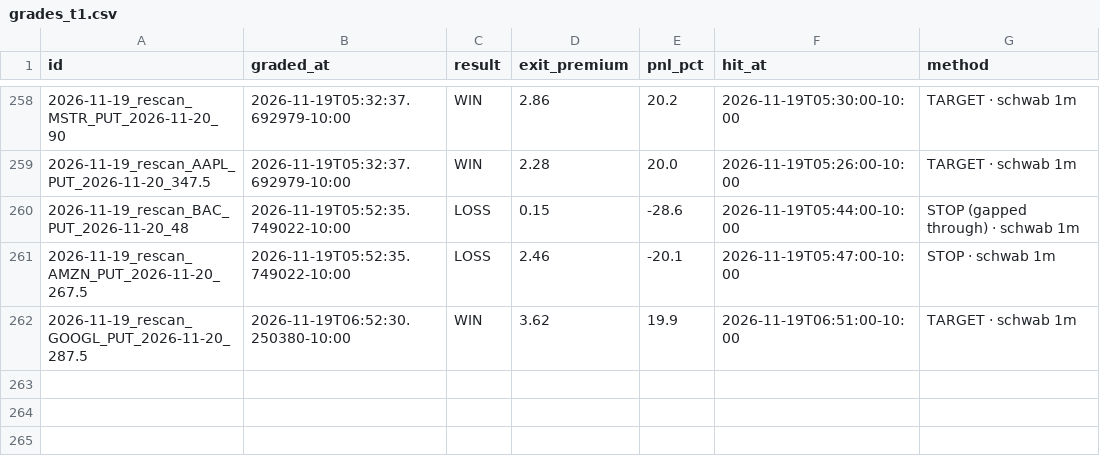
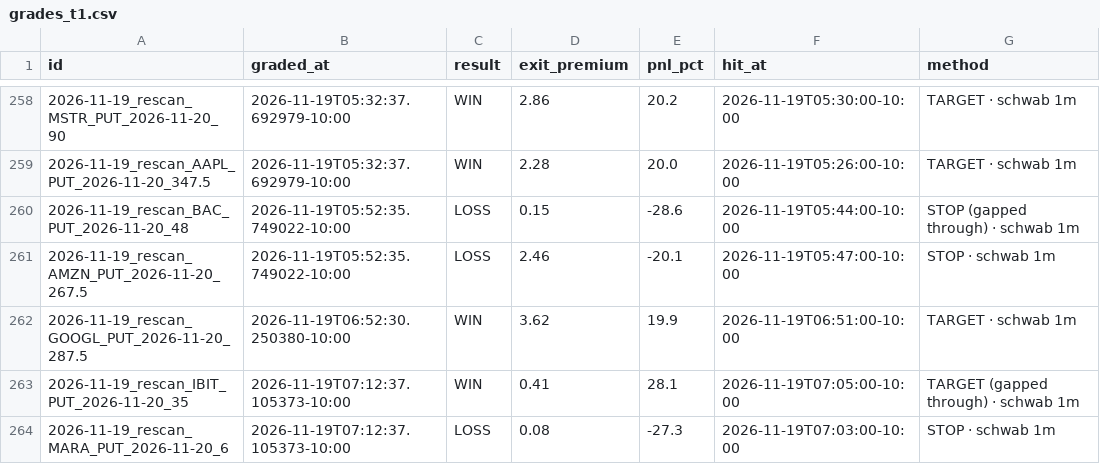
Before and after one commit to Seed808/theesness-market, a CSV file: ledger/grades_t1.csv, drawn as a sheet; only a part is shown, gaps mark what is left out; the diff names each change by its address in the sheet, - before the commit and + after, or states it on an @@ line.

Commit message:
ledger: 2026-11-19T17:16Z

```diff
--- a/ledger/grades_t1.csv
+++ b/ledger/grades_t1.csv
+row 263: 2026-11-19_rescan_IBIT_PUT_2026-11-20_35 | 2026-11-19T07:12:37.105373-10:00 | WIN | 0.41 | 28.1 | 2026-11-19T07:05:00-10:00 | TARGET (gapped through) · schwab 1m
+row 264: 2026-11-19_rescan_MARA_PUT_2026-11-20_6 | 2026-11-19T07:12:37.105373-10:00 | LOSS | 0.08 | -27.3 | 2026-11-19T07:03:00-10:00 | STOP · schwab 1m
```
Also changed, not shown: ledger/grades.csv, 8 other files.
